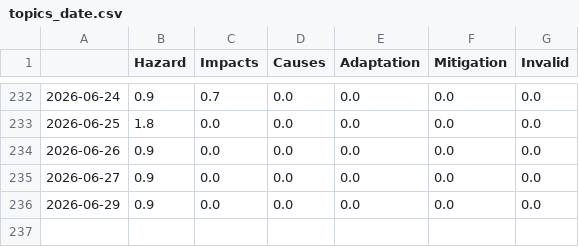
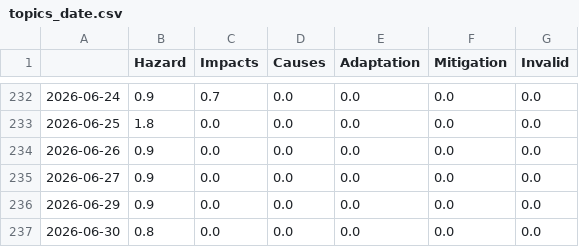
Before and after one commit to celiapi-news/landslideIsComing, a CSV file: csv/topics_date.csv, drawn as a sheet; only a part is shown, gaps mark what is left out; the diff names each change by its address in the sheet, - before the commit and + after, or states it on an @@ line.

```diff
--- a/csv/topics_date.csv
+++ b/csv/topics_date.csv
+row 237: 2026-06-30 | 0.8 | 0.0 | 0.0 | 0.0 | 0.0 | 0.0
```
Also changed, not shown: 4 other files.
